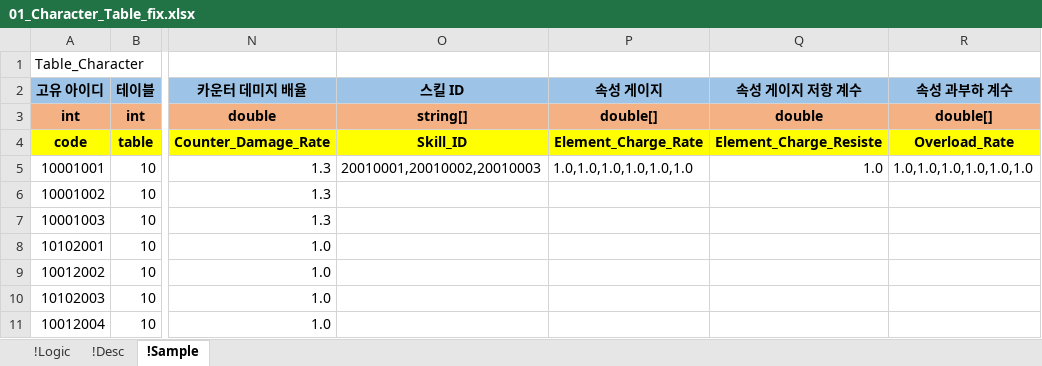
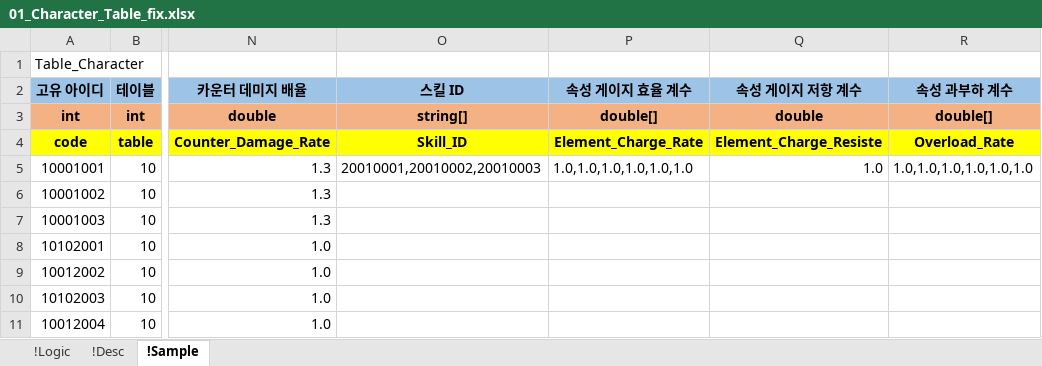
Before and after one commit to YoungJunGit/Astrocat-2DSFProject, an Excel workbook: Assets/Data/DataTable/01_Character_Table_fix.xlsx, sheet !Sample, drawn as a sheet; only a part is shown, gaps mark what is left out; values as stored, in another font and other column widths than the file's, no borders; the diff names each change by its address in the sheet, - before the commit and + after, or states it on an @@ line.

```diff
--- a/Assets/Data/DataTable/01_Character_Table_fix.xlsx (sheet !Sample)
+++ b/Assets/Data/DataTable/01_Character_Table_fix.xlsx (sheet !Sample)
-P2: 속성 게이지
+P2: 속성 게이지 효율 계수
```
Also changed, not shown: Assets/Data/DataTable/02_Skill_Table_fix.xlsx.
